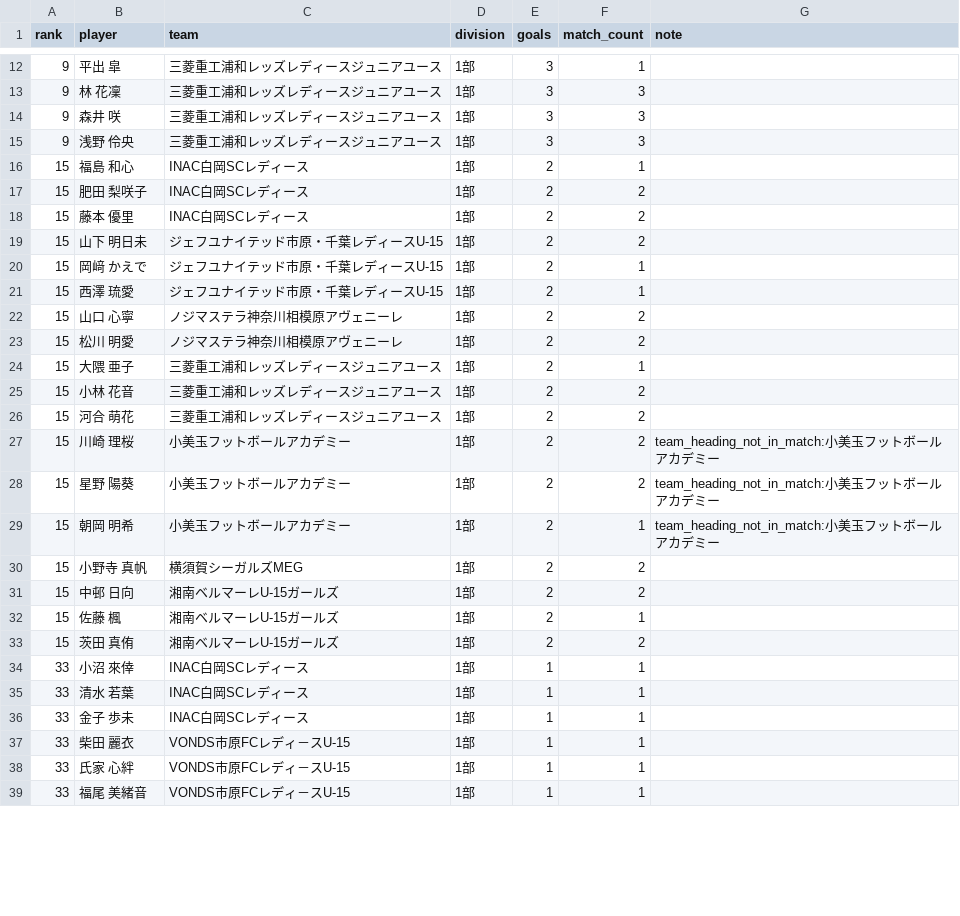
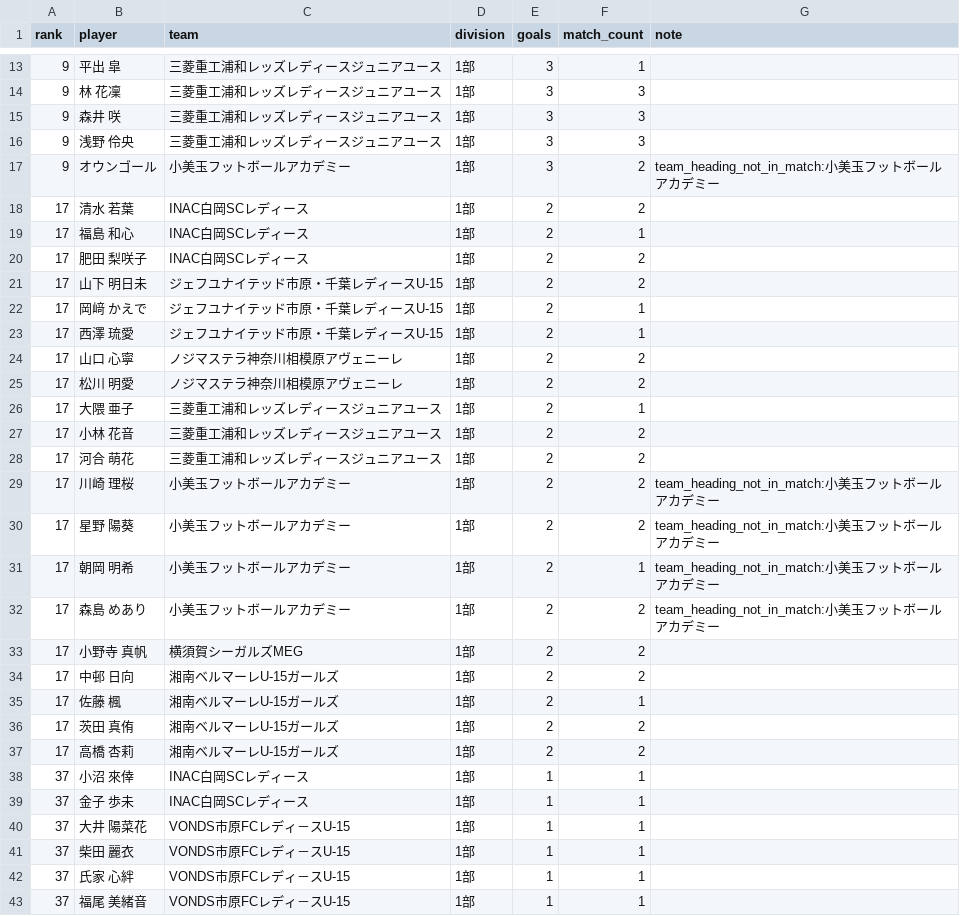
Before and after one commit to sakana-no-osama/sakana-no-osama.github.io, a CSV file: data/goal_ranking_2026_div1.csv, drawn as a sheet; only a part is shown, gaps mark what is left out; the diff covers the shown part only.

```diff
--- a/data/goal_ranking_2026_div1.csv
+++ b/data/goal_ranking_2026_div1.csv
@@ -15,25 +16,28 @@
 9,浅野 伶央,三菱重工浦和レッズレディースジュニアユース,1部,3,3,
-15,福島 和心,INAC白岡SCレディース,1部,2,1,
-15,肥田 梨咲子,INAC白岡SCレディース,1部,2,2,
-15,藤本 優里,INAC白岡SCレディース,1部,2,2,
-15,山下 明日未,ジェフユナイテッド市原・千葉レディースU-15,1部,2,2,
-15,岡﨑 かえで,ジェフユナイテッド市原・千葉レディースU-15,1部,2,1,
-15,西澤 琉愛,ジェフユナイテッド市原・千葉レディースU-15,1部,2,1,
-15,山口 心寧,ノジマステラ神奈川相模原アヴェニーレ,1部,2,2,
-15,松川 明愛,ノジマステラ神奈川相模原アヴェニーレ,1部,2,2,
-15,大隈 亜子,三菱重工浦和レッズレディースジュニアユース,1部,2,1,
-15,小林 花音,三菱重工浦和レッズレディースジュニアユース,1部,2,2,
-15,河合 萌花,三菱重工浦和レッズレディースジュニアユース,1部,2,2,
-15,川崎 理桜,小美玉フットボールアカデミー,1部,2,2,team_heading_not_in_match:小美玉フットボールアカデミー
-15,星野 陽葵,小美玉フットボールアカデミー,1部,2,2,team_heading_not_in_match:小美玉フットボールアカデミー
-15,朝岡 明希,小美玉フットボールアカデミー,1部,2,1,team_heading_not_in_match:小美玉フットボールアカデミー
-15,小野寺 真帆,横須賀シーガルズMEG,1部,2,2,
-15,中邨 日向,湘南ベルマーレU-15ガールズ,1部,2,2,
-15,佐藤 楓,湘南ベルマーレU-15ガールズ,1部,2,1,
-15,茨田 真侑,湘南ベルマーレU-15ガールズ,1部,2,2,
-33,小沼 來倖,INAC白岡SCレディース,1部,1,1,
-33,清水 若葉,INAC白岡SCレディース,1部,1,1,
-33,金子 歩未,INAC白岡SCレディース,1部,1,1,
-33,柴田 麗衣,VONDS市原FCレディ－スU-15,1部,1,1,
-33,氏家 心絆,VONDS市原FCレディ－スU-15,1部,1,1,
-33,福尾 美緒音,VONDS市原FCレディ－スU-15,1部,1,1,
+9,オウンゴール,小美玉フットボールアカデミー,1部,3,2,team_heading_not_in_match:小美玉フットボールアカデミー
+17,清水 若葉,INAC白岡SCレディース,1部,2,2,
+17,福島 和心,INAC白岡SCレディース,1部,2,1,
+17,肥田 梨咲子,INAC白岡SCレディース,1部,2,2,
+17,山下 明日未,ジェフユナイテッド市原・千葉レディースU-15,1部,2,2,
+17,岡﨑 かえで,ジェフユナイテッド市原・千葉レディースU-15,1部,2,1,
+17,西澤 琉愛,ジェフユナイテッド市原・千葉レディースU-15,1部,2,1,
+17,山口 心寧,ノジマステラ神奈川相模原アヴェニーレ,1部,2,2,
+17,松川 明愛,ノジマステラ神奈川相模原アヴェニーレ,1部,2,2,
+17,大隈 亜子,三菱重工浦和レッズレディースジュニアユース,1部,2,1,
+17,小林 花音,三菱重工浦和レッズレディースジュニアユース,1部,2,2,
+17,河合 萌花,三菱重工浦和レッズレディースジュニアユース,1部,2,2,
+17,川崎 理桜,小美玉フットボールアカデミー,1部,2,2,team_heading_not_in_match:小美玉フットボールアカデミー
+17,星野 陽葵,小美玉フットボールアカデミー,1部,2,2,team_heading_not_in_match:小美玉フットボールアカデミー
+17,朝岡 明希,小美玉フットボールアカデミー,1部,2,1,team_heading_not_in_match:小美玉フットボールアカデミー
+17,森島 めあり,小美玉フットボールアカデミー,1部,2,2,team_heading_not_in_match:小美玉フットボールアカデミー
+17,小野寺 真帆,横須賀シーガルズMEG,1部,2,2,
+17,中邨 日向,湘南ベルマーレU-15ガールズ,1部,2,2,
+17,佐藤 楓,湘南ベルマーレU-15ガールズ,1部,2,1,
+17,茨田 真侑,湘南ベルマーレU-15ガールズ,1部,2,2,
+17,高橋 杏莉,湘南ベルマーレU-15ガールズ,1部,2,2,
+37,小沼 來倖,INAC白岡SCレディース,1部,1,1,
+37,金子 歩未,INAC白岡SCレディース,1部,1,1,
+37,大井 陽菜花,VONDS市原FCレディ－スU-15,1部,1,1,
+37,柴田 麗衣,VONDS市原FCレディ－スU-15,1部,1,1,
+37,氏家 心絆,VONDS市原FCレディ－スU-15,1部,1,1,
+37,福尾 美緒音,VONDS市原FCレディ－スU-15,1部,1,1,
```
Also changed, not shown: 8 added rows, 4 removed rows and 25 edited cells elsewhere in this file, data/goal_events_2026.csv, data/goal_ranking_2026_all.csv, 12 other files.
